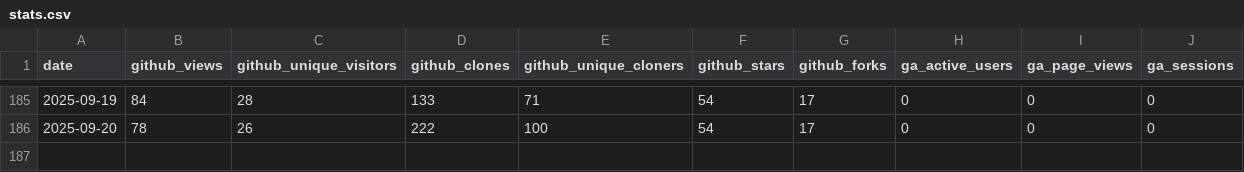
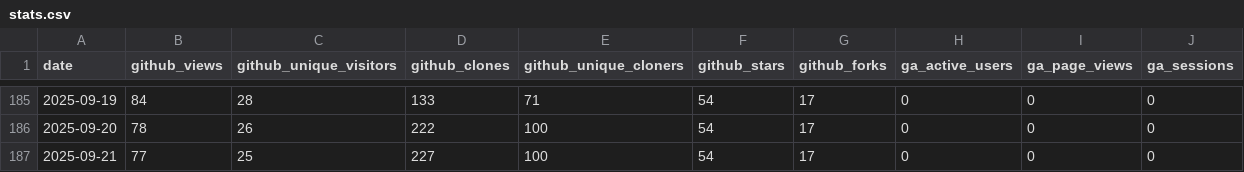
Before and after one commit to rawkintrevo/gofannon, a CSV file: website/community/stats.csv, drawn as a sheet; only a part is shown, gaps mark what is left out; the diff names each change by its address in the sheet, - before the commit and + after, or states it on an @@ line.

```diff
--- a/website/community/stats.csv
+++ b/website/community/stats.csv
+row 187: 2025-09-21 | 77 | 25 | 227 | 100 | 54 | 17 | 0 | 0 | 0
```
